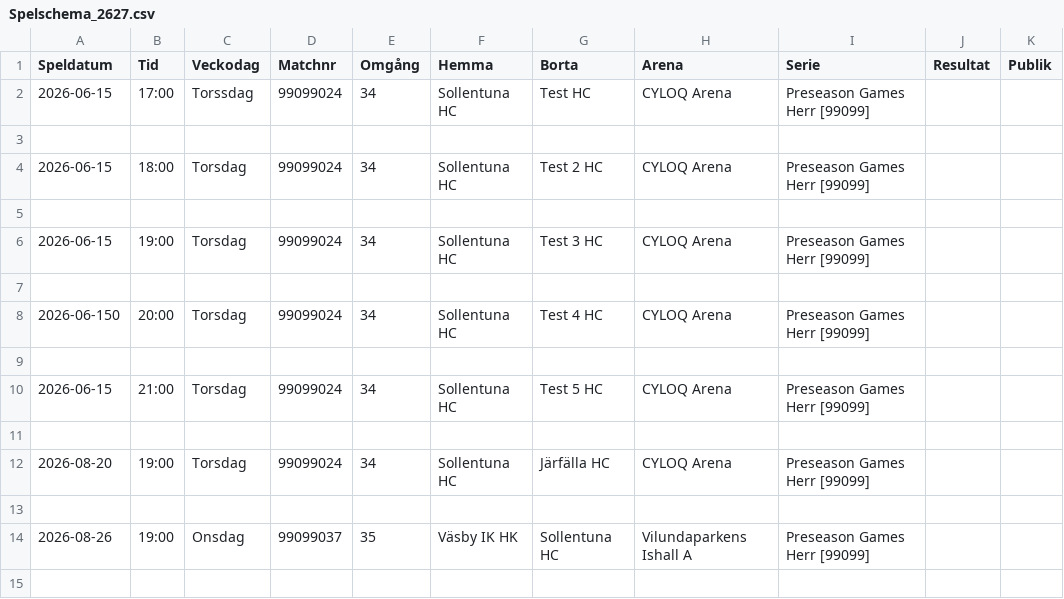
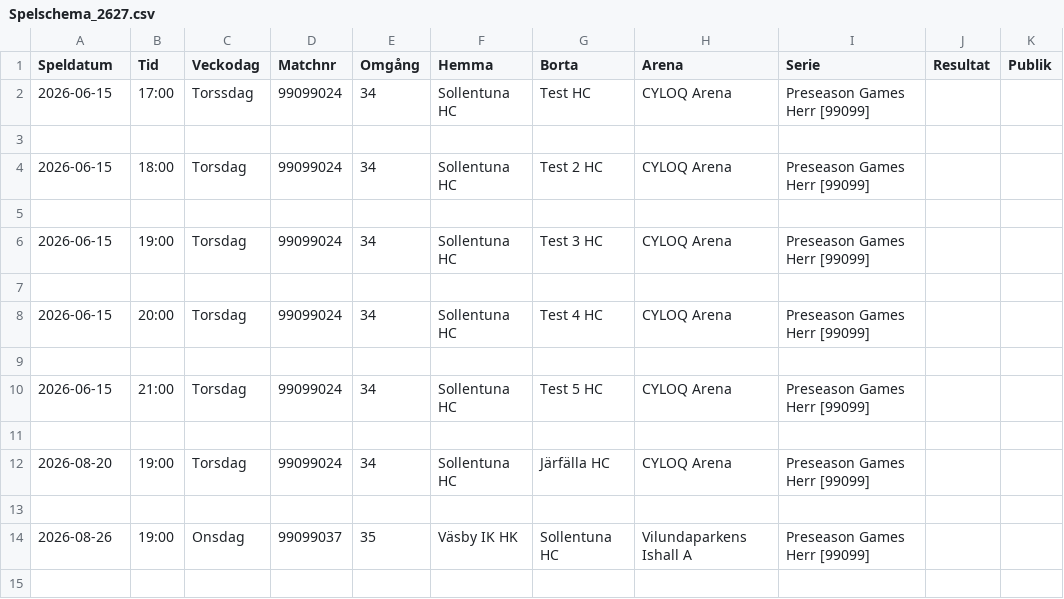
Before and after one commit to SollentunaHC/matchskarm, a CSV file: Spelschema_2627.csv, drawn as a sheet; only a part is shown; the diff names each change by its address in the sheet, - before the commit and + after, or states it on an @@ line.

Commit message:
Update Spelschema_2627.csv

```diff
--- a/Spelschema_2627.csv
+++ b/Spelschema_2627.csv
-A8 (Speldatum): 2026-06-150
+A8 (Speldatum): 2026-06-15
```
